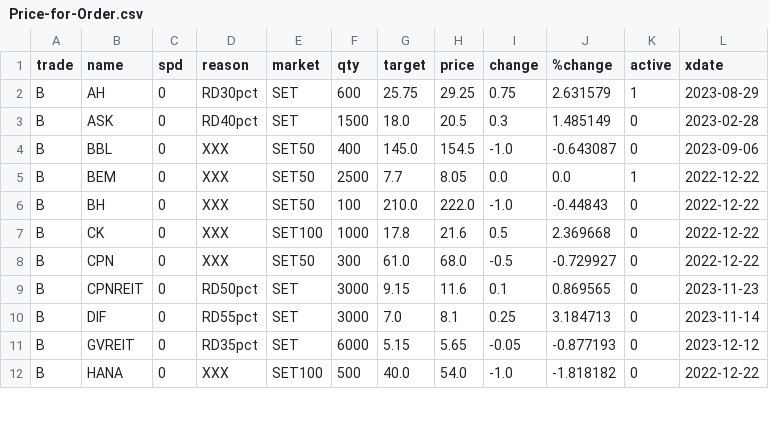
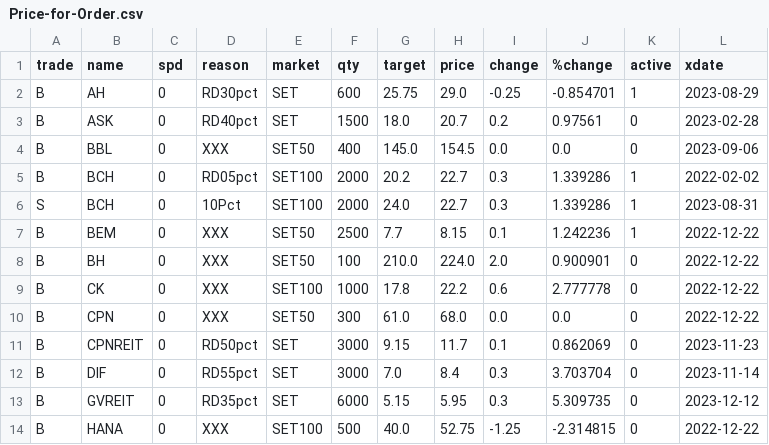
Before and after one commit to santimcs/obsidian-git-sync, a CSV file: Data/Price-for-Order.csv, drawn as a sheet; only a part is shown; the diff covers the shown part only.

```diff
--- a/Data/Price-for-Order.csv
+++ b/Data/Price-for-Order.csv
@@ -1,12 +1,14 @@
 trade,name,spd,reason,market,qty,target,price,change,%change,active,xdate
-B,AH,0,RD30pct,SET,600,25.75,29.25,0.75,2.631579,1,2023-08-29
-B,ASK,0,RD40pct,SET,1500,18.0,20.5,0.3,1.485149,0,2023-02-28
-B,BBL,0,XXX,SET50,400,145.0,154.5,-1.0,-0.643087,0,2023-09-06
-B,BEM,0,XXX,SET50,2500,7.7,8.05,0.0,0.0,1,2022-12-22
-B,BH,0,XXX,SET50,100,210.0,222.0,-1.0,-0.44843,0,2022-12-22
-B,CK,0,XXX,SET100,1000,17.8,21.6,0.5,2.369668,0,2022-12-22
-B,CPN,0,XXX,SET50,300,61.0,68.0,-0.5,-0.729927,0,2022-12-22
-B,CPNREIT,0,RD50pct,SET,3000,9.15,11.6,0.1,0.869565,0,2023-11-23
-B,DIF,0,RD55pct,SET,3000,7.0,8.1,0.25,3.184713,0,2023-11-14
-B,GVREIT,0,RD35pct,SET,6000,5.15,5.65,-0.05,-0.877193,0,2023-12-12
-B,HANA,0,XXX,SET100,500,40.0,54.0,-1.0,-1.818182,0,2022-12-22
+B,AH,0,RD30pct,SET,600,25.75,29.0,-0.25,-0.854701,1,2023-08-29
+B,ASK,0,RD40pct,SET,1500,18.0,20.7,0.2,0.97561,0,2023-02-28
+B,BBL,0,XXX,SET50,400,145.0,154.5,0.0,0.0,0,2023-09-06
+B,BCH,0,RD05pct,SET100,2000,20.2,22.7,0.3,1.339286,1,2022-02-02
+S,BCH,0,10Pct,SET100,2000,24.0,22.7,0.3,1.339286,1,2023-08-31
+B,BEM,0,XXX,SET50,2500,7.7,8.15,0.1,1.242236,1,2022-12-22
+B,BH,0,XXX,SET50,100,210.0,224.0,2.0,0.900901,0,2022-12-22
+B,CK,0,XXX,SET100,1000,17.8,22.2,0.6,2.777778,0,2022-12-22
+B,CPN,0,XXX,SET50,300,61.0,68.0,0.0,0.0,0,2022-12-22
+B,CPNREIT,0,RD50pct,SET,3000,9.15,11.7,0.1,0.862069,0,2023-11-23
+B,DIF,0,RD55pct,SET,3000,7.0,8.4,0.3,3.703704,0,2023-11-14
+B,GVREIT,0,RD35pct,SET,6000,5.15,5.95,0.3,5.309735,0,2023-12-12
+B,HANA,0,XXX,SET100,500,40.0,52.75,-1.25,-2.314815,0,2022-12-22
```
Also changed, not shown: 1 added row, 2 removed rows and 67 edited cells elsewhere in this file, Data/monthly-sales.csv, Data/orders-log.csv.
